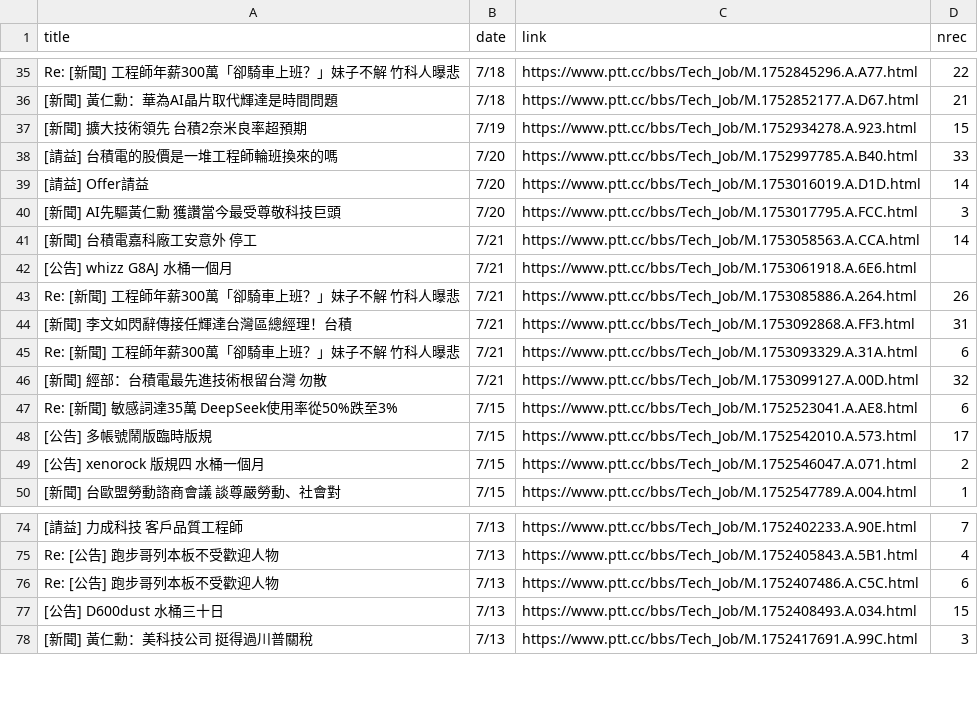
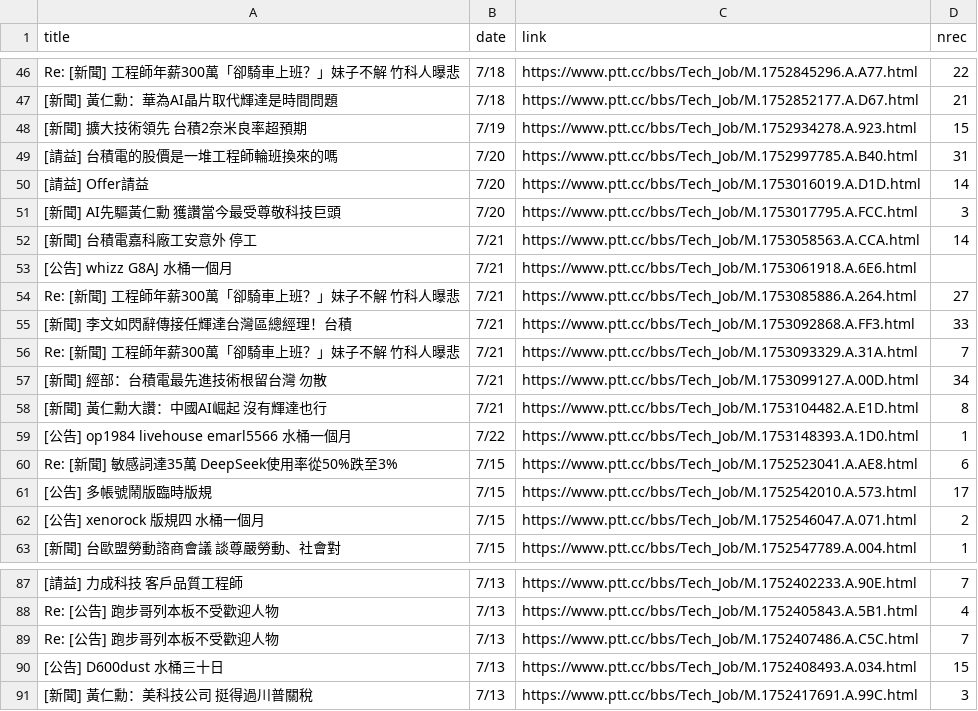
Before and after one commit to chen3088/RAG_learning-project, a CSV file: Tech_job/Tech_job_raw.csv, drawn as a sheet; only a part is shown, gaps mark what is left out; addresses are those after the commit; the diff covers the shown part only; the diff names each change by its address in the sheet, - before the commit and + after, or states it on an @@ line.

```diff
--- a/Tech_job/Tech_job_raw.csv
+++ b/Tech_job/Tech_job_raw.csv
-D49 (nrec): 33
+D49 (nrec): 31
-D54 (nrec): 26
+D54 (nrec): 27
-D55 (nrec): 31
+D55 (nrec): 33
-D56 (nrec): 6
+D56 (nrec): 7
-D57 (nrec): 32
+D57 (nrec): 34
@@ row 11 moved to row 58: [新聞] 黃仁勳大讚：中國AI崛起 沒有輝達也行 @@
@@ row 12 moved to row 59: [公告] op1984 livehouse emarl5566 水桶一個月 @@
-D89 (nrec): 6
+D89 (nrec): 7
```
Also changed, not shown: 17 added rows, 4 removed rows, 1 moved row and 14 edited cells elsewhere in this file, 18 other files.
